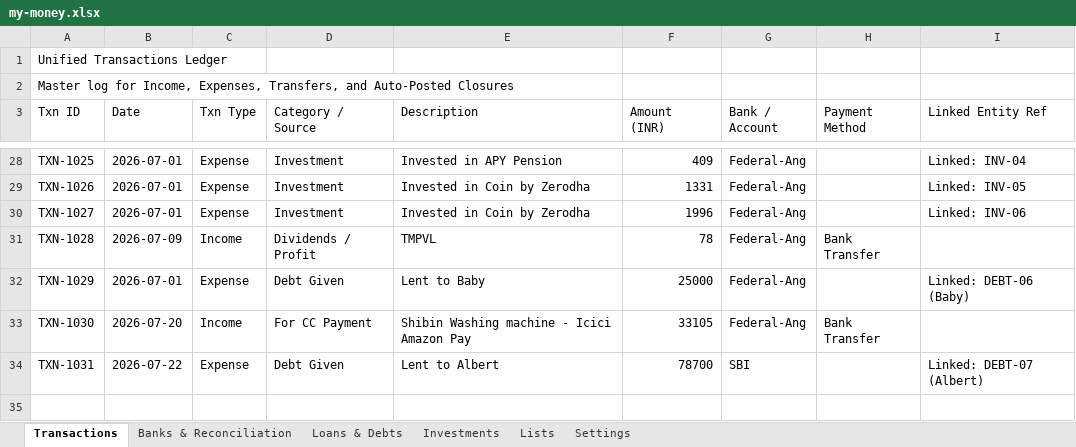
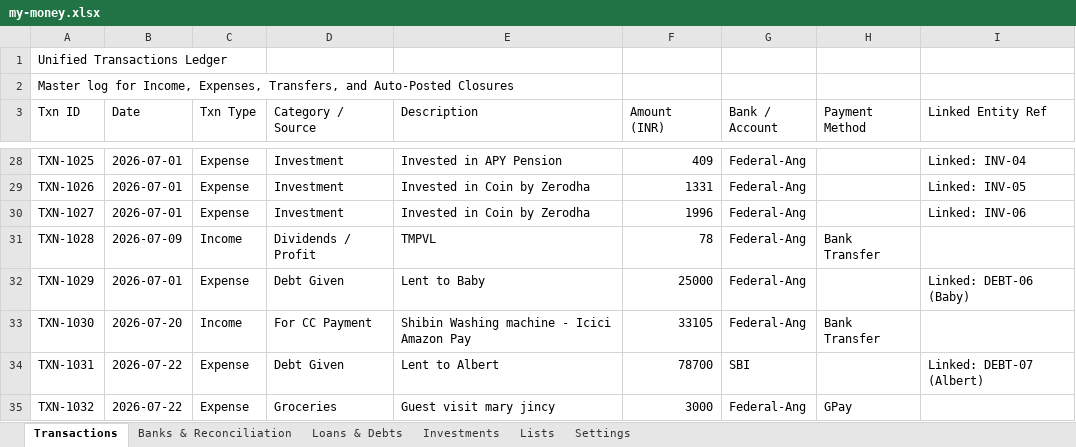
Before and after one commit to SanjoPoly/MyLedger, an Excel workbook: my-money.xlsx, sheet Transactions, drawn as a sheet; only a part is shown, gaps mark what is left out; values as stored, in another font and other column widths than the file's, no borders; the diff names each change by its address in the sheet, - before the commit and + after, or states it on an @@ line.

Commit message:
Ledgr: update my-money.xlsx (2026-07-22T15:18:43.027Z)

```diff
--- a/my-money.xlsx (sheet Transactions)
+++ b/my-money.xlsx (sheet Transactions)
+row 35: TXN-1032 | 2026-07-22 | Expense | Groceries | Guest visit mary jincy | 3000 | Federal-Ang | GPay
```
Also changed, not shown: sheet Banks & Reconciliation.
